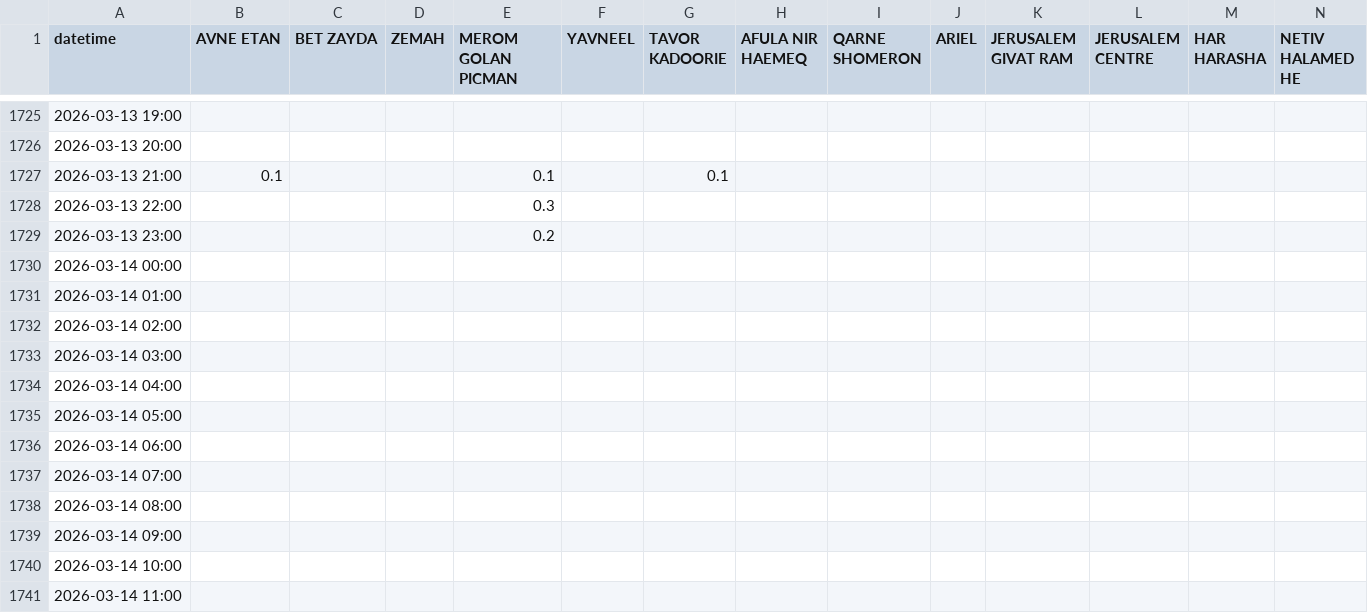
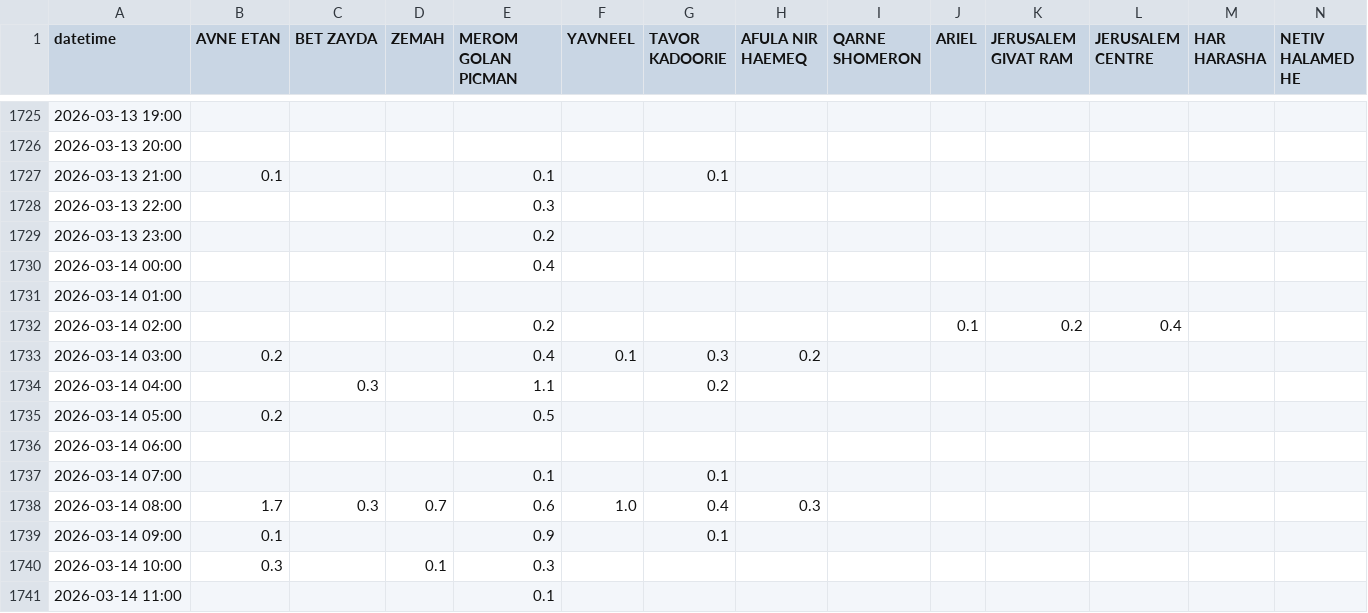
Before and after one commit to yuval-harpaz/weather, a CSV file: data/rain_2026.csv, drawn as a sheet; only a part is shown, gaps mark what is left out; the diff covers the shown part only; the diff names each change by its address in the sheet, - before the commit and + after, or states it on an @@ line.

```diff
--- a/data/rain_2026.csv
+++ b/data/rain_2026.csv
-E1730 (MEROM GOLAN PICMAN): (empty)
+E1730 (MEROM GOLAN PICMAN): 0.4
-E1732 (MEROM GOLAN PICMAN): (empty)
+E1732 (MEROM GOLAN PICMAN): 0.2
-J1732 (ARIEL): (empty)
+J1732 (ARIEL): 0.1
-K1732 (JERUSALEM GIVAT RAM): (empty)
+K1732 (JERUSALEM GIVAT RAM): 0.2
-L1732 (JERUSALEM CENTRE): (empty)
+L1732 (JERUSALEM CENTRE): 0.4
-B1733 (AVNE ETAN): (empty)
+B1733 (AVNE ETAN): 0.2
-E1733 (MEROM GOLAN PICMAN): (empty)
+E1733 (MEROM GOLAN PICMAN): 0.4
-F1733 (YAVNEEL): (empty)
+F1733 (YAVNEEL): 0.1
-G1733 (TAVOR KADOORIE): (empty)
+G1733 (TAVOR KADOORIE): 0.3
-H1733 (AFULA NIR HAEMEQ): (empty)
+H1733 (AFULA NIR HAEMEQ): 0.2
-C1734 (BET ZAYDA): (empty)
+C1734 (BET ZAYDA): 0.3
-E1734 (MEROM GOLAN PICMAN): (empty)
+E1734 (MEROM GOLAN PICMAN): 1.1
-G1734 (TAVOR KADOORIE): (empty)
+G1734 (TAVOR KADOORIE): 0.2
-B1735 (AVNE ETAN): (empty)
+B1735 (AVNE ETAN): 0.2
-E1735 (MEROM GOLAN PICMAN): (empty)
+E1735 (MEROM GOLAN PICMAN): 0.5
-E1737 (MEROM GOLAN PICMAN): (empty)
+E1737 (MEROM GOLAN PICMAN): 0.1
-G1737 (TAVOR KADOORIE): (empty)
+G1737 (TAVOR KADOORIE): 0.1
-B1738 (AVNE ETAN): (empty)
+B1738 (AVNE ETAN): 1.7
-C1738 (BET ZAYDA): (empty)
+C1738 (BET ZAYDA): 0.3
-D1738 (ZEMAH): (empty)
+D1738 (ZEMAH): 0.7
-E1738 (MEROM GOLAN PICMAN): (empty)
+E1738 (MEROM GOLAN PICMAN): 0.6
-F1738 (YAVNEEL): (empty)
+F1738 (YAVNEEL): 1.0
-G1738 (TAVOR KADOORIE): (empty)
+G1738 (TAVOR KADOORIE): 0.4
-H1738 (AFULA NIR HAEMEQ): (empty)
+H1738 (AFULA NIR HAEMEQ): 0.3
-B1739 (AVNE ETAN): (empty)
+B1739 (AVNE ETAN): 0.1
-E1739 (MEROM GOLAN PICMAN): (empty)
+E1739 (MEROM GOLAN PICMAN): 0.9
-G1739 (TAVOR KADOORIE): (empty)
+G1739 (TAVOR KADOORIE): 0.1
-B1740 (AVNE ETAN): (empty)
+B1740 (AVNE ETAN): 0.3
-D1740 (ZEMAH): (empty)
+D1740 (ZEMAH): 0.1
-E1740 (MEROM GOLAN PICMAN): (empty)
+E1740 (MEROM GOLAN PICMAN): 0.3
-E1741 (MEROM GOLAN PICMAN): (empty)
+E1741 (MEROM GOLAN PICMAN): 0.1
```
Also changed, not shown: 15 added rows and 21 edited cells elsewhere in this file, data/regional_rain_per_month.csv, data/sum_rain_sep_to_aug.csv.
